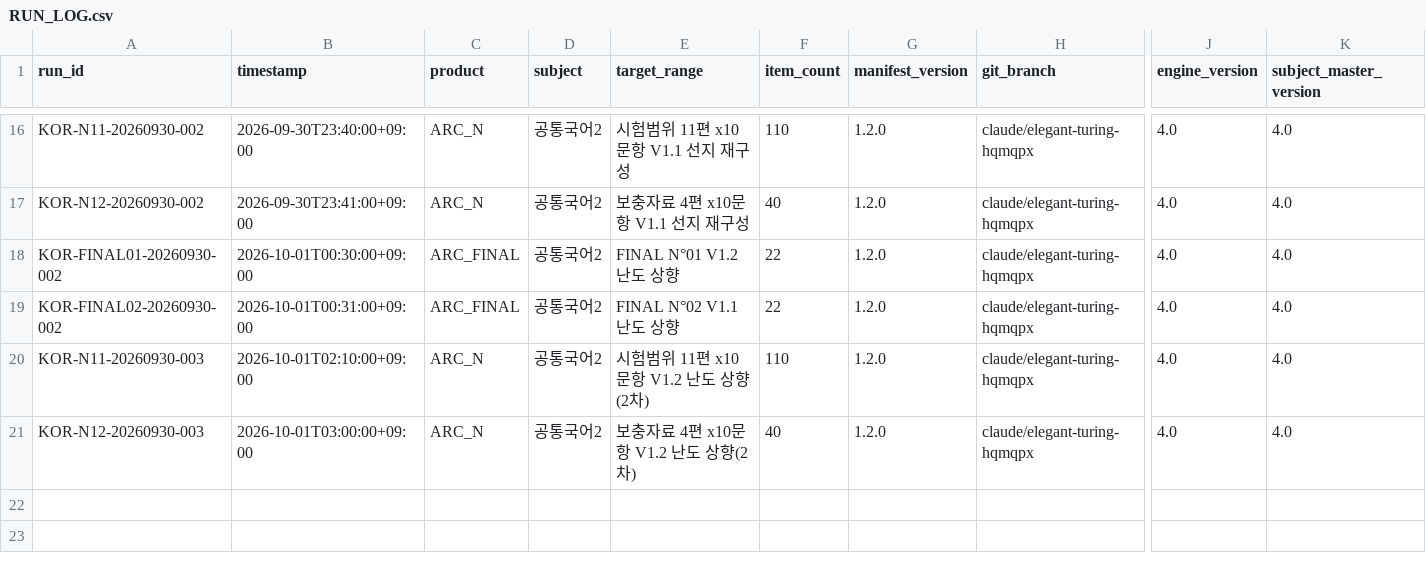
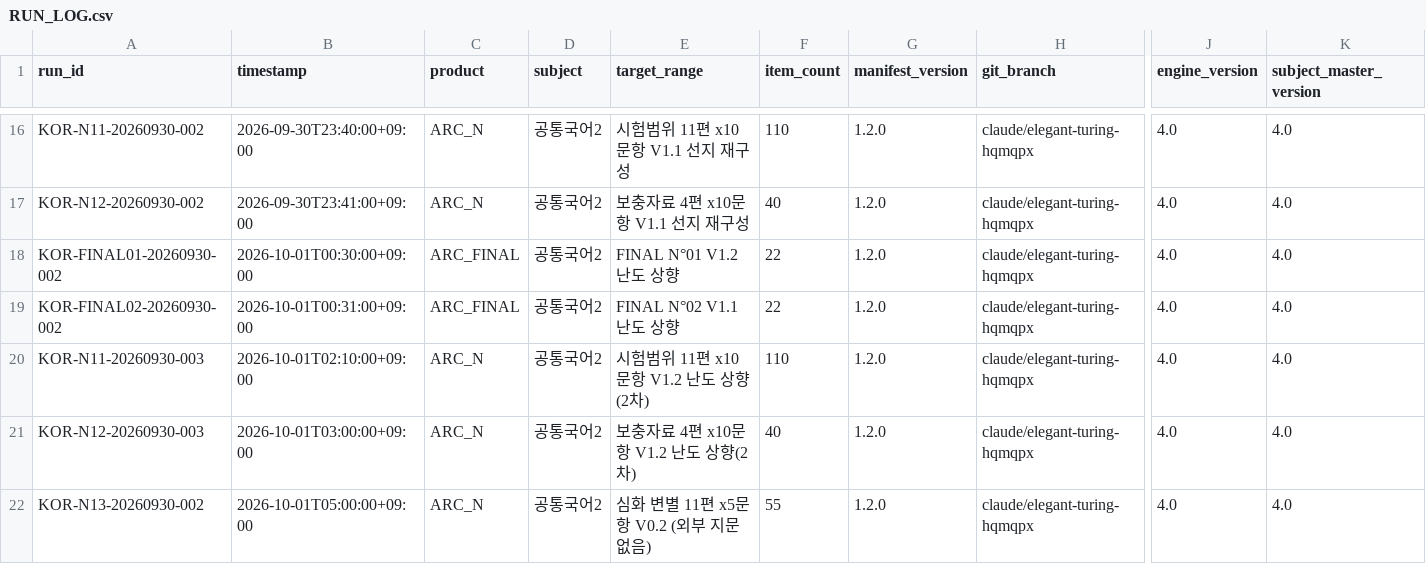
Before and after one commit to chanheep1003-tech/ARC-System, a CSV file: ops/RUN_LOG.csv, drawn as a sheet; only a part is shown, gaps mark what is left out; rows hold the shown columns only; the diff names each change by its address in the sheet, - before the commit and + after, or states it on an @@ line.

```diff
--- a/ops/RUN_LOG.csv
+++ b/ops/RUN_LOG.csv
+row 22: KOR-N13-20260930-002 | 2026-10-01T05:00:00+09:00 | ARC_N | 공통국어2 | 심화 변별 11편 x5문항 V0.2 (외부 지문 없음) | 55 | 1.2.0 | claude/elegant-turing-hqmqpx | 4.0 | 4.0
```
Also changed, not shown: 23 other files.
